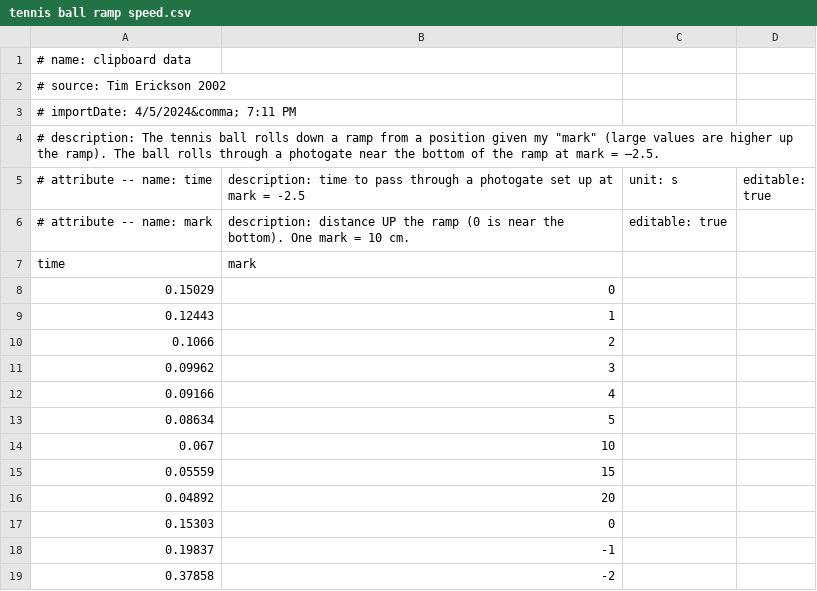
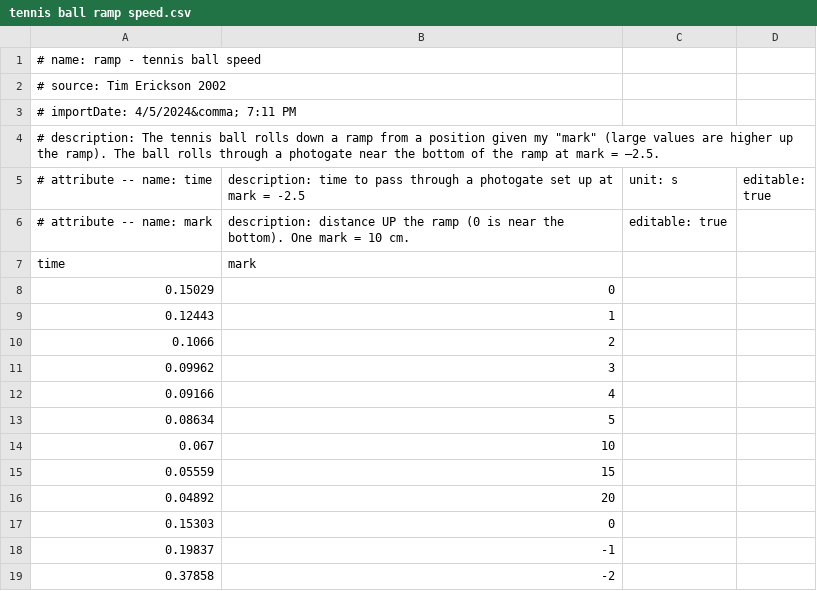
Before and after one commit to eepsmedia/eeps-data-zoo, a CSV file: cages/tennis ball ramp speed.csv, drawn as a sheet.

```diff
--- a/cages/tennis ball ramp speed.csv
+++ b/cages/tennis ball ramp speed.csv
@@ -1,2 +1,2 @@
-# name: clipboard data
+# name: ramp - tennis ball speed
 # source: Tim Erickson 2002
```
Also changed, not shown: cages/cooling.csv, cages/cue ball ramp speed.csv, 6 other files.
